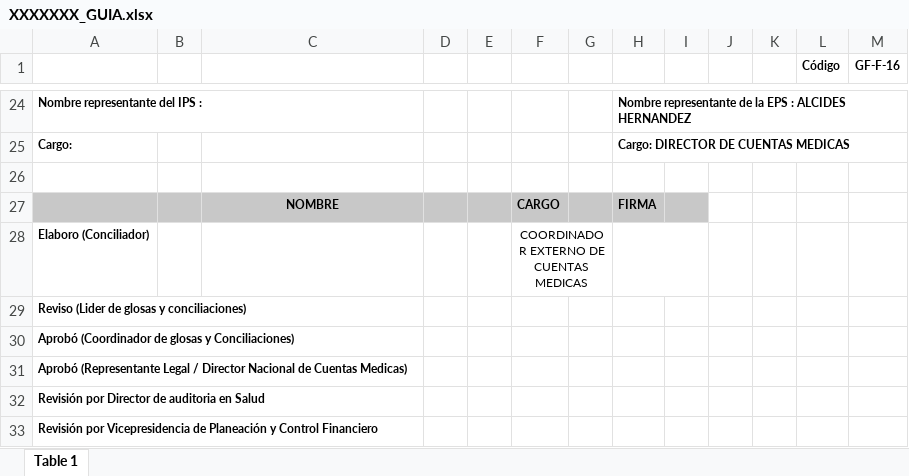
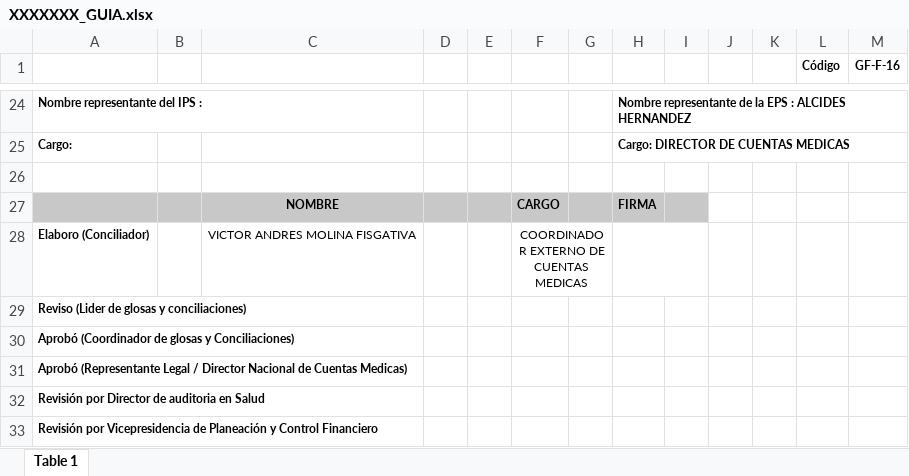
Before and after one commit to desarrollo-designingsolutions/conciliacion-coosalud, an Excel workbook: XXXXXXX_GUIA.xlsx, sheet Table 1, drawn as a sheet; only a part is shown, gaps mark what is left out; values as stored, in another font and other column widths than the file's, no borders; charts and pictures not drawn; the diff names each change by its address in the sheet, - before the commit and + after, or states it on an @@ line.

```diff
--- a/XXXXXXX_GUIA.xlsx (sheet Table 1)
+++ b/XXXXXXX_GUIA.xlsx (sheet Table 1)
-C28: (empty)
+C28: VICTOR ANDRES MOLINA FISGATIVA
```
Also changed, not shown: charts or pictures, 1 other file.
